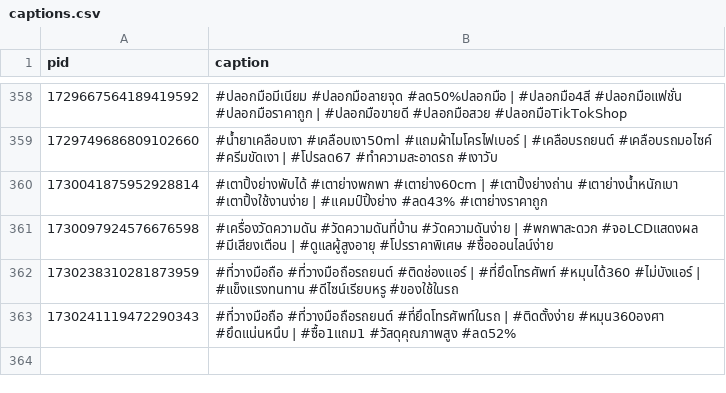
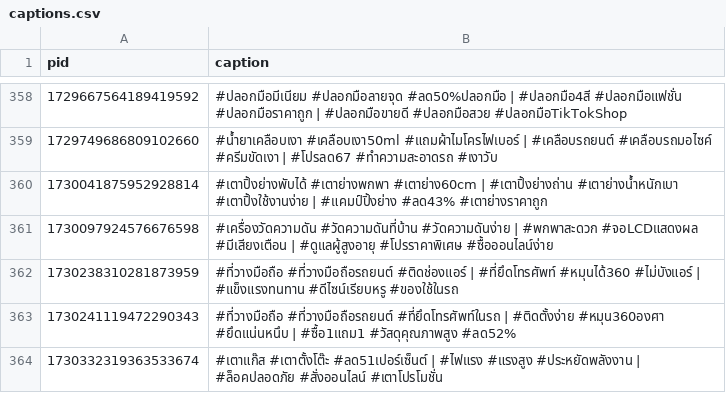
Before and after one commit to ohmwarareok/tiktok-captions, a CSV file: captions.csv, drawn as a sheet; only a part is shown, gaps mark what is left out.

Commit message:
Update caption PID 1730332319363533674

```diff
--- a/captions.csv
+++ b/captions.csv
@@ -363 +363,2 @@ pid,caption
 1730241119472290343,#ที่วางมือถือ #ที่วางมือถือรถยนต์ #ที่ยึดโทรศัพท์ในรถ | #ติดตั้งง่าย #หมุน360องศา #ยึดแน่นหนึบ | #ซื้อ1แถม1 #วัสดุคุณภาพสูง #ลด52%
+1730332319363533674,#เตาแก๊ส #เตาตั้งโต๊ะ #ลด51เปอร์เซ็นต์ | #ไฟแรง #แรงสูง #ประหยัดพลังงาน | #ล็อคปลอดภัย #สั่งออนไลน์ #เตาโปรโมชั่น
```
